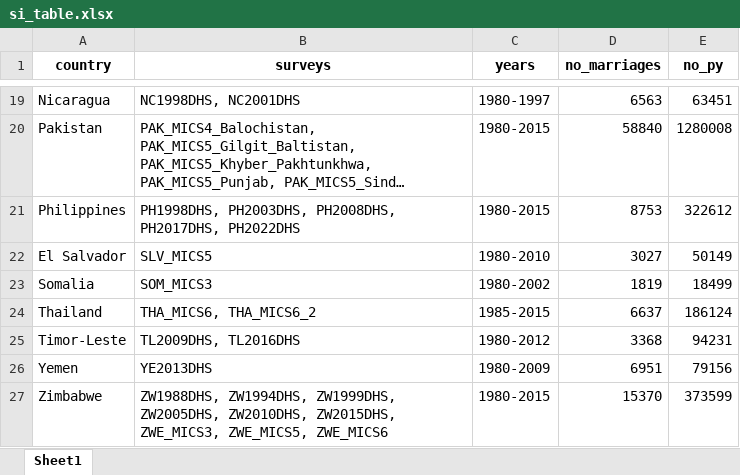
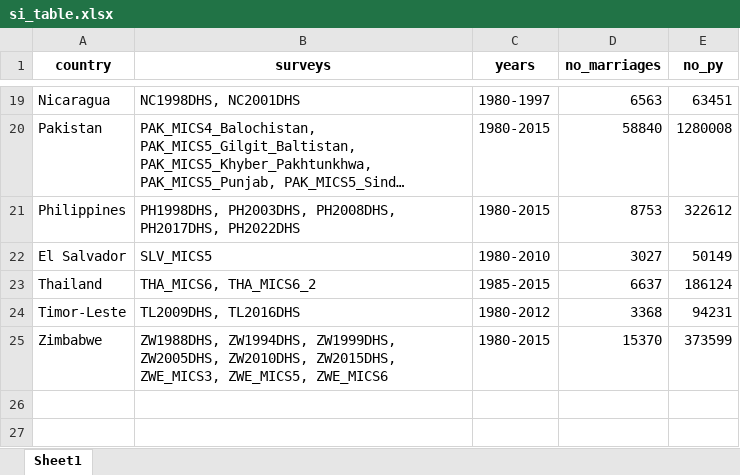
Before and after one commit to annapal/cyclone-child-marraige, an Excel workbook: results/si_table.xlsx, sheet Sheet1, drawn as a sheet; only a part is shown, gaps mark what is left out; long unchanged cells end in …; values as stored, in another font and other column widths than the file's, no borders; the diff names each change by its address in the sheet, - before the commit and + after, or states it on an @@ line.

```diff
--- a/results/si_table.xlsx (sheet Sheet1)
+++ b/results/si_table.xlsx (sheet Sheet1)
-row 23: Somalia | SOM_MICS3 | 1980-2002 | 1819 | 18499
-row 26: Yemen | YE2013DHS | 1980-2009 | 6951 | 79156
```
Also changed, not shown: data/meta_dhs_mics_updated.xlsx, results/results_all.xlsx, 3 other files.
